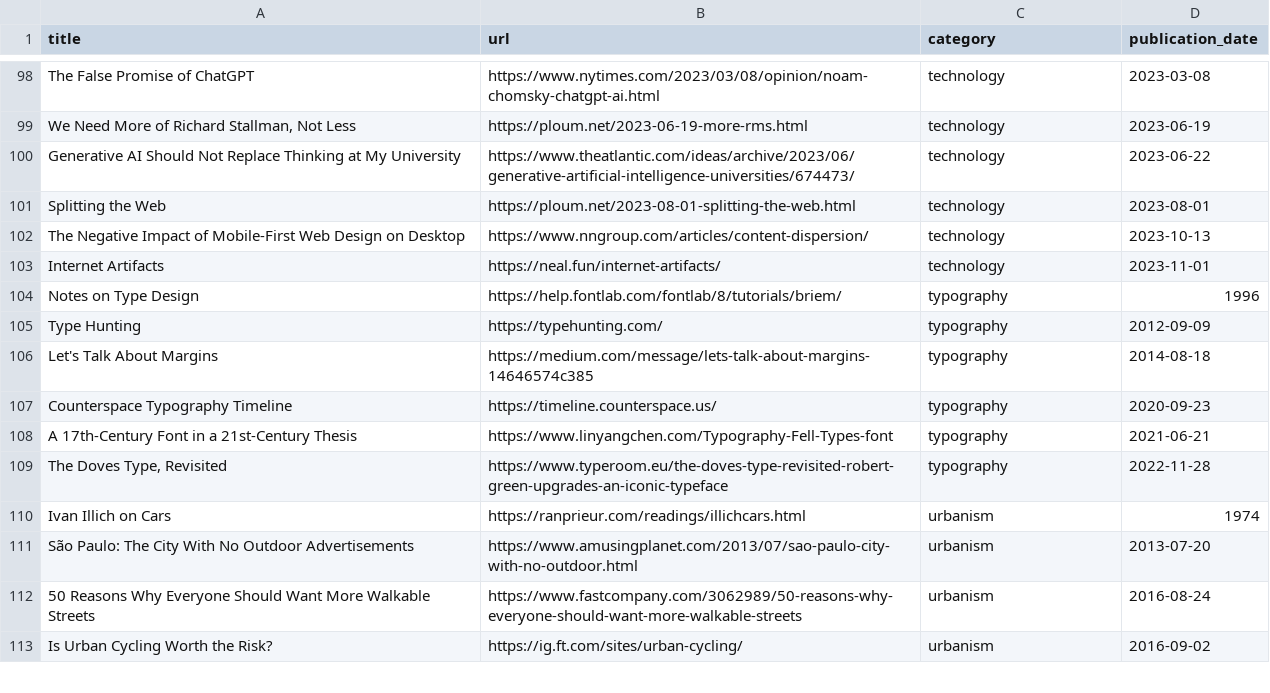
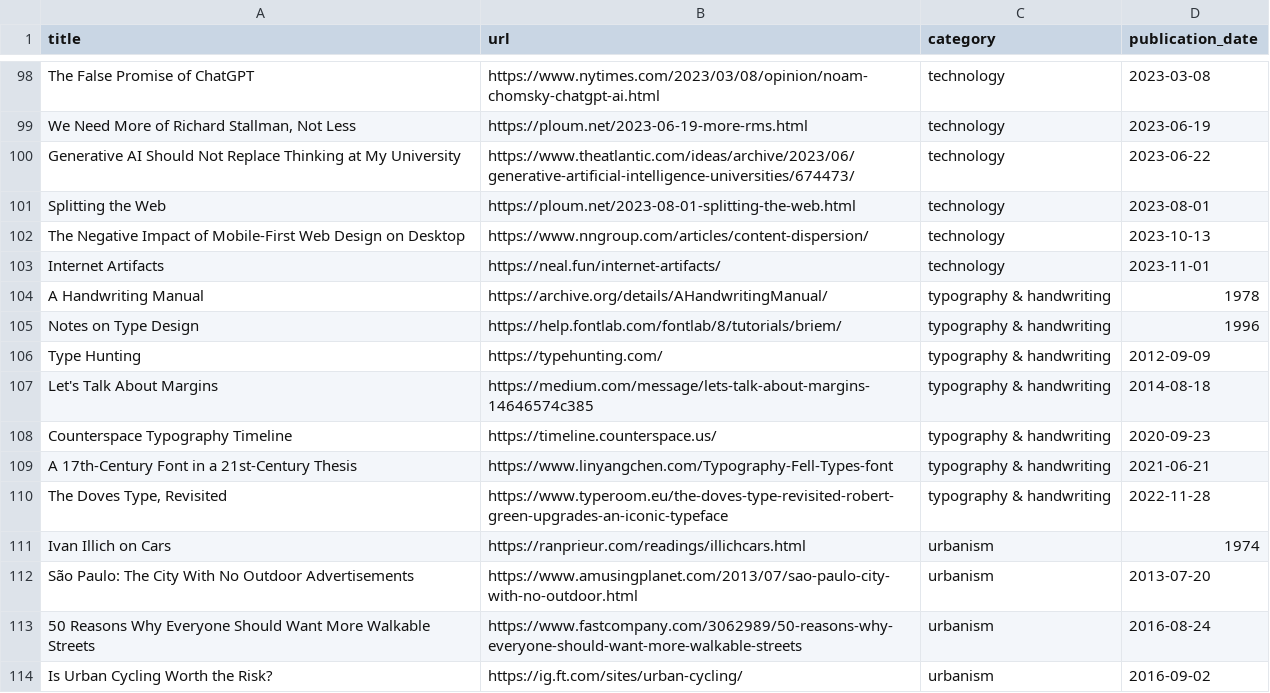
Before and after one commit to jdonland/bookmarks, a CSV file: bookmarks.csv, drawn as a sheet; only a part is shown, gaps mark what is left out.

Commit message:
add handwriting manual

```diff
--- a/bookmarks.csv
+++ b/bookmarks.csv
@@ -103,8 +103,9 @@ The Negative Impact of Mobile-First Web Design on Desktop,https://www.nngroup.co
 Internet Artifacts,https://neal.fun/internet-artifacts/,technology,2023-11-01
-Notes on Type Design,https://help.fontlab.com/fontlab/8/tutorials/briem/,typography,1996
-Type Hunting,https://typehunting.com/,typography,2012-09-09
-Let's Talk About Margins,https://medium.com/message/lets-talk-about-margins-14646574c385,typography,2014-08-18
-Counterspace Typography Timeline,https://timeline.counterspace.us/,typography,2020-09-23
-A 17th-Century Font in a 21st-Century Thesis,https://www.linyangchen.com/Typography-Fell-Types-font,typography,2021-06-21
-"The Doves Type, Revisited",https://www.typeroom.eu/the-doves-type-revisited-robert-green-upgrades-an-iconic-typeface,typography,2022-11-28
+A Handwriting Manual,https://archive.org/details/AHandwritingManual/,typography & handwriting,1978
+Notes on Type Design,https://help.fontlab.com/fontlab/8/tutorials/briem/,typography & handwriting,1996
+Type Hunting,https://typehunting.com/,typography & handwriting,2012-09-09
+Let's Talk About Margins,https://medium.com/message/lets-talk-about-margins-14646574c385,typography & handwriting,2014-08-18
+Counterspace Typography Timeline,https://timeline.counterspace.us/,typography & handwriting,2020-09-23
+A 17th-Century Font in a 21st-Century Thesis,https://www.linyangchen.com/Typography-Fell-Types-font,typography & handwriting,2021-06-21
+"The Doves Type, Revisited",https://www.typeroom.eu/the-doves-type-revisited-robert-green-upgrades-an-iconic-typeface,typography & handwriting,2022-11-28
 Ivan Illich on Cars,https://ranprieur.com/readings/illichcars.html,urbanism,1974
```
Also changed, not shown: 1 other file.
